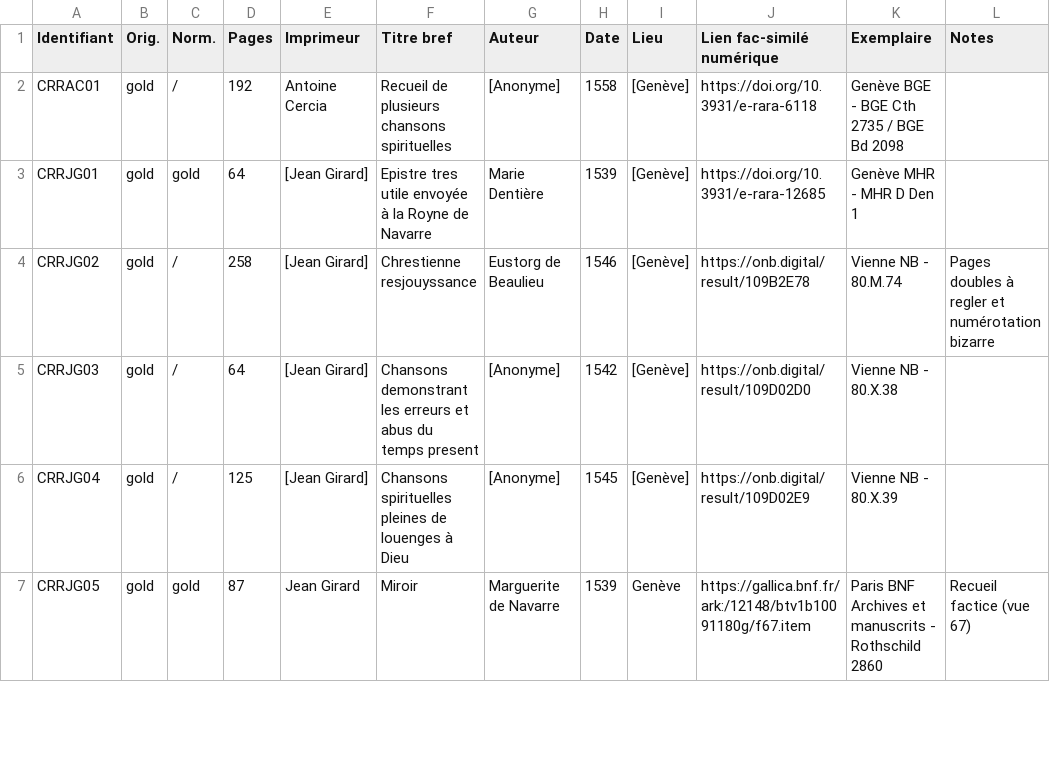
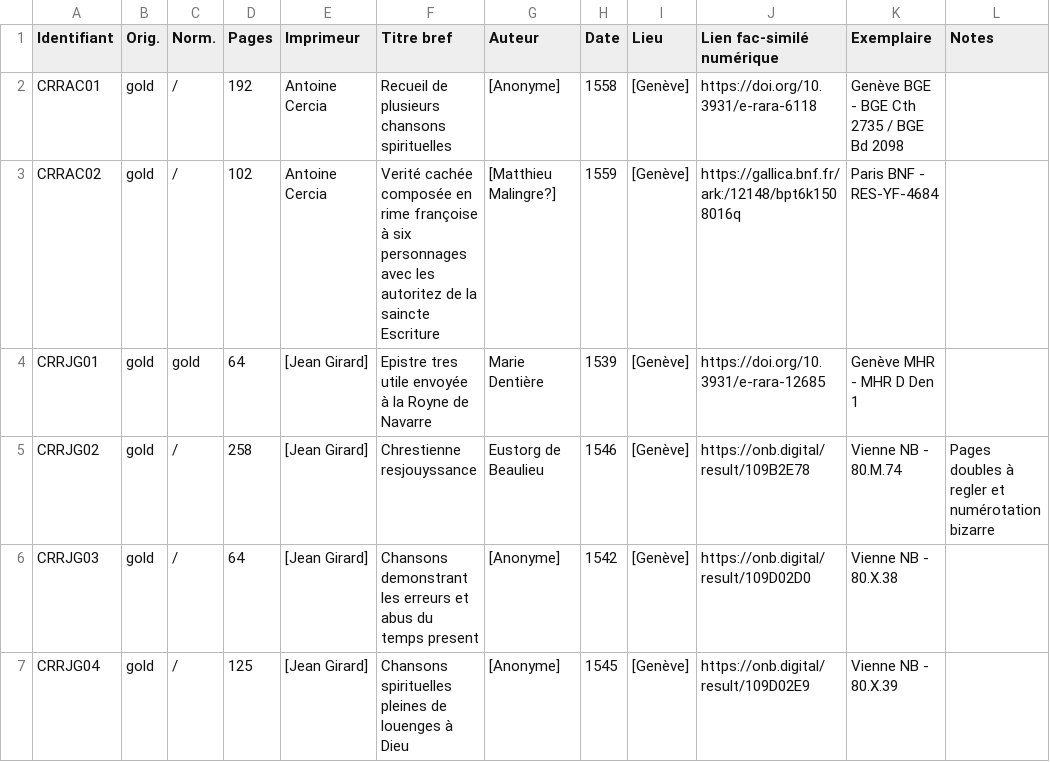
Before and after one commit to SETAFDH/TEI-SETAF, a CSV file: TEI_table.csv, drawn as a sheet; only a part is shown; the shorter side is filled out with more unchanged rows.

Commit message:
Update TEI_table.csv

```diff
--- a/TEI_table.csv
+++ b/TEI_table.csv
@@ -2,2 +2,3 @@ Identifiant,Orig.,Norm.,Pages,Imprimeur,Titre bref,Auteur,Date,Lieu,Lien fac-sim
 CRRAC01,gold,/,192,Antoine Cercia,Recueil de plusieurs chansons spirituelles,[Anonyme],1558,[Genève],https://doi.org/10.3931/e-rara-6118,Genève BGE - BGE Cth 2735 / BGE Bd 2098,
+CRRAC02,gold,/,102,Antoine Cercia,Verité cachée composée en rime françoise à six personnages avec les autoritez de la saincte Escriture,[Matthieu Malingre?],1559,[Genève],https://gallica.bnf.fr/ark:/12148/bpt6k1508016q,Paris BNF - RES-YF-4684,
 CRRJG01,gold,gold,64,[Jean Girard],Epistre tres utile envoyée à la Royne de Navarre,Marie Dentière,1539,[Genève],https://doi.org/10.3931/e-rara-12685,Genève MHR - MHR D Den 1,
```
